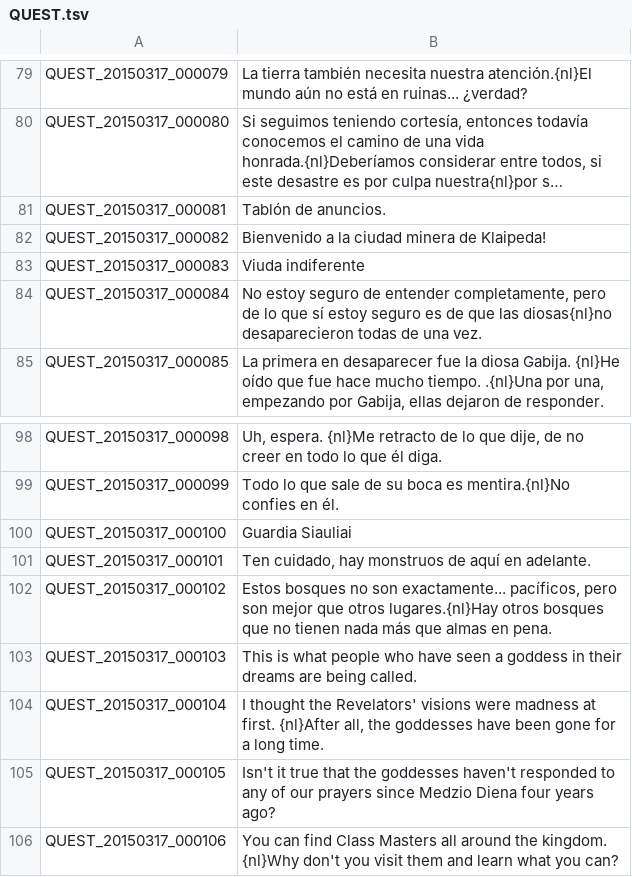
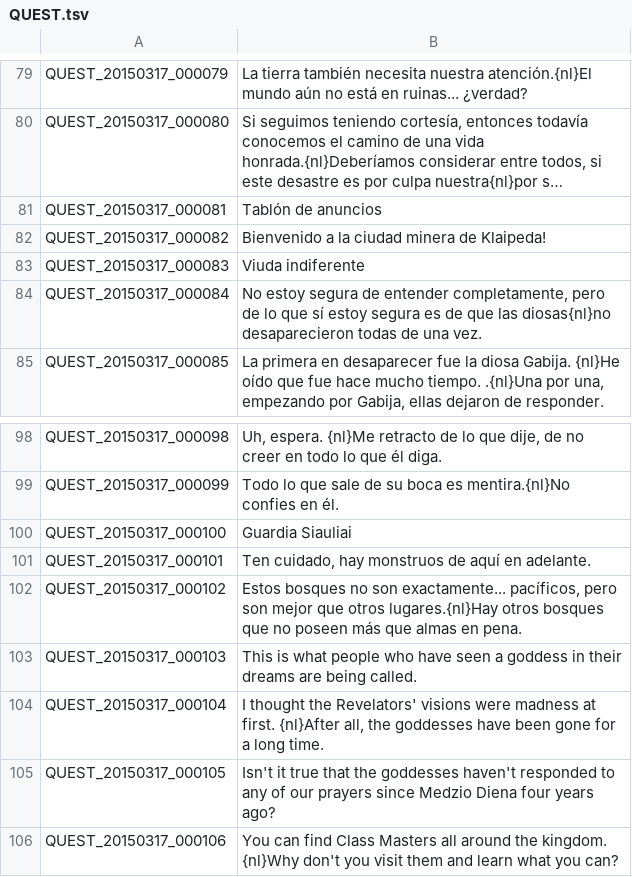
Before and after one commit to TreeOfSavior-Spanish/Spanish-Patch, a TSV file: Spanish/QUEST.tsv, drawn as a sheet; only a part is shown, gaps mark what is left out; long unchanged cells end in …; the diff names each change by its address in the sheet, - before the commit and + after, or states it on an @@ line.

Commit message:
L81 a L102 Corregidas 16-05-2016
Pequeñas correcciones:
-Se removió el punto al final de tablón de anuncios.
-Se cambió el género al enterarme de que el NPC se llamaba viuda
indiferente.
-Aún me parece rara la oración, pero suena mejor ahora, supongo.

```diff
--- a/Spanish/QUEST.tsv
+++ b/Spanish/QUEST.tsv
-B81: Tablón de anuncios.
+B81: Tablón de anuncios
-B84: No estoy seguro de entender completamente, pero de lo que sí estoy seguro es de…
+B84: No estoy segura de entender completamente, pero de lo que sí estoy segura es de…
-B102: …que no tienen nada más que…
+B102: …que no poseen más que…
```
